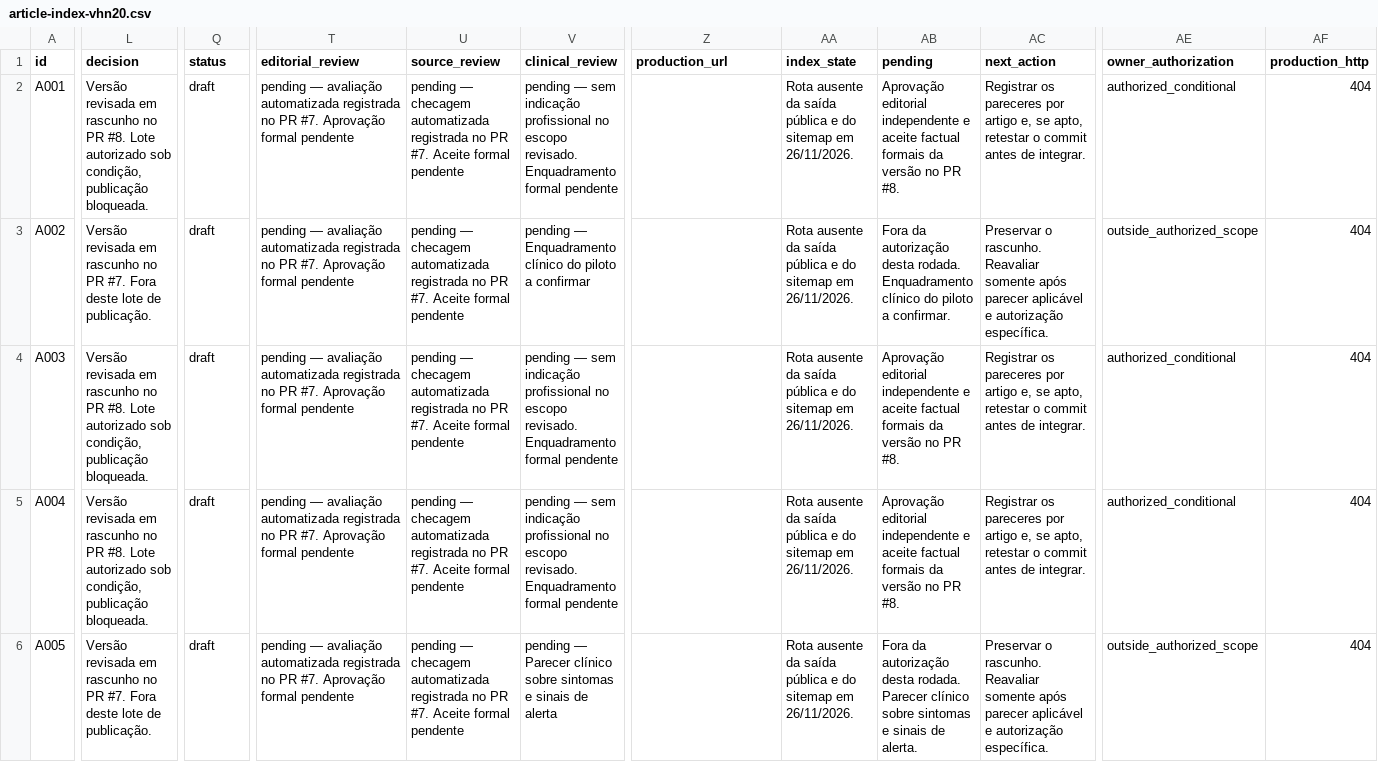
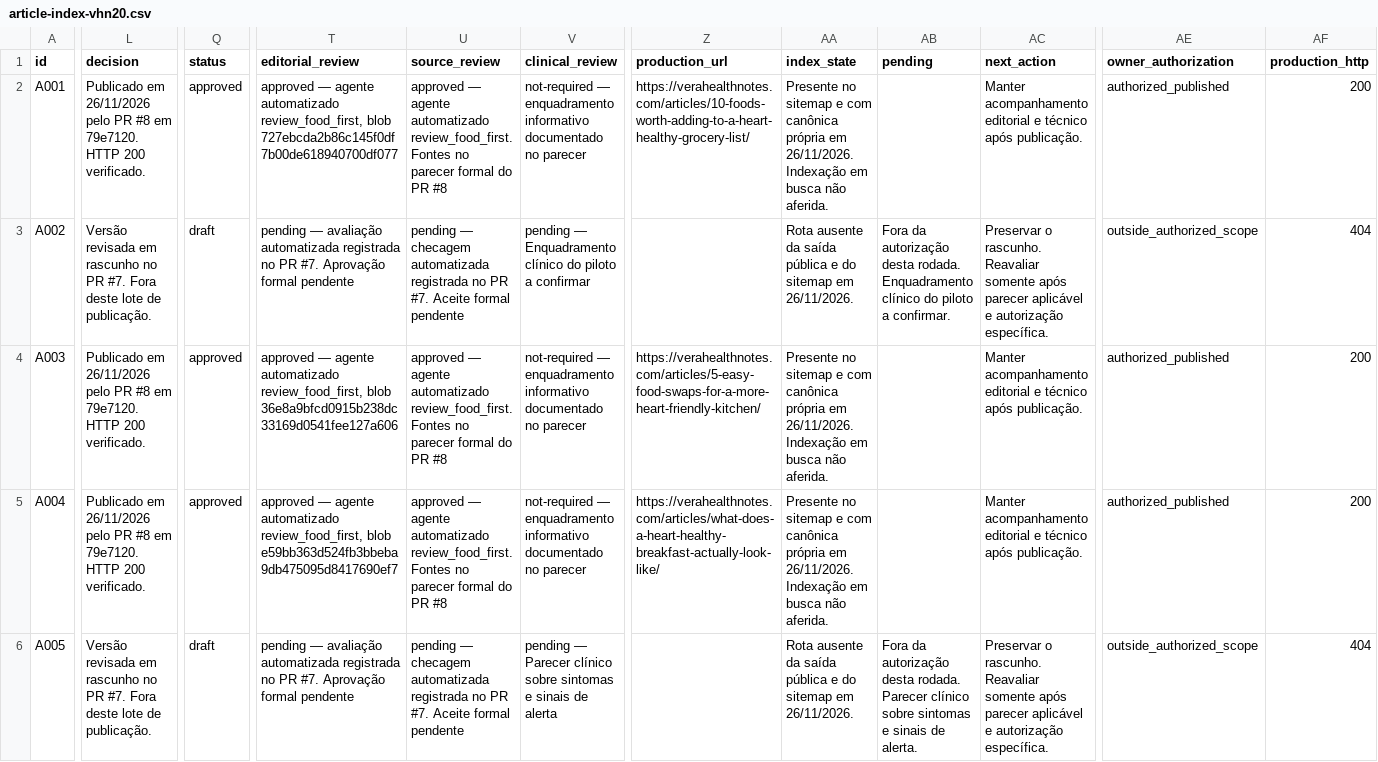
Before and after one commit to fiqueligado853-commits/vera-health-notes, a CSV file: docs/editorial/article-index-vhn20.csv, drawn as a sheet; only a part is shown, gaps mark what is left out; the diff covers the shown part only; the diff names each change by its address in the sheet, - before the commit and + after, or states it on an @@ line.

Commit message:
[CF-Pages-Skip] Record PR 8 production verification and published inventory

```diff
--- a/docs/editorial/article-index-vhn20.csv
+++ b/docs/editorial/article-index-vhn20.csv
-L2 (decision): Versão revisada em rascunho no PR #8. Lote autorizado sob condição, publicação bloqueada.
+L2 (decision): Publicado em 26/11/2026 pelo PR #8 em 79e7120. HTTP 200 verificado.
-Q2 (status): draft
+Q2 (status): approved
-T2 (editorial_review): pending — avaliação automatizada registrada no PR #7. Aprovação formal pendente
+T2 (editorial_review): approved — agente automatizado review_food_first, blob 727ebcda2b86c145f0df7b00de618940700df077
-U2 (source_review): pending — checagem automatizada registrada no PR #7. Aceite formal pendente
+U2 (source_review): approved — agente automatizado review_food_first. Fontes no parecer formal do PR #8
-V2 (clinical_review): pending — sem indicação profissional no escopo revisado. Enquadramento formal pendente
+V2 (clinical_review): not-required — enquadramento informativo documentado no parecer
-Z2 (production_url): (empty)
+Z2 (production_url): https://verahealthnotes.com/articles/10-foods-worth-adding-to-a-heart-healthy-grocery-list/
-AA2 (index_state): Rota ausente da saída pública e do sitemap em 26/11/2026.
+AA2 (index_state): Presente no sitemap e com canônica própria em 26/11/2026. Indexação em busca não aferida.
-AB2 (pending): Aprovação editorial independente e aceite factual formais da versão no PR #8.
+AB2 (pending): (empty)
-AC2 (next_action): Registrar os pareceres por artigo e, se apto, retestar o commit antes de integrar.
+AC2 (next_action): Manter acompanhamento editorial e técnico após publicação.
-AE2 (owner_authorization): authorized_conditional
+AE2 (owner_authorization): authorized_published
-AF2 (production_http): 404
+AF2 (production_http): 200
-L4:L5 (decision): Versão revisada em rascunho no PR #8. Lote autorizado sob condição, publicação bloqueada.
+L4:L5 (decision): Publicado em 26/11/2026 pelo PR #8 em 79e7120. HTTP 200 verificado.
-Q4:Q5 (status): draft
+Q4:Q5 (status): approved
-T4 (editorial_review): pending — avaliação automatizada registrada no PR #7. Aprovação formal pendente
+T4 (editorial_review): approved — agente automatizado review_food_first, blob 36e8a9bfcd0915b238dc33169d0541fee127a606
-U4:U5 (source_review): pending — checagem automatizada registrada no PR #7. Aceite formal pendente
+U4:U5 (source_review): approved — agente automatizado review_food_first. Fontes no parecer formal do PR #8
-V4:V5 (clinical_review): pending — sem indicação profissional no escopo revisado. Enquadramento formal pendente
+V4:V5 (clinical_review): not-required — enquadramento informativo documentado no parecer
-Z4 (production_url): (empty)
+Z4 (production_url): https://verahealthnotes.com/articles/5-easy-food-swaps-for-a-more-heart-friendly-kitchen/
-AA4:AA5 (index_state): Rota ausente da saída pública e do sitemap em 26/11/2026.
+AA4:AA5 (index_state): Presente no sitemap e com canônica própria em 26/11/2026. Indexação em busca não aferida.
-AB4:AB5 (pending): Aprovação editorial independente e aceite factual formais da versão no PR #8.
+AB4:AB5 (pending): (empty)
-AC4:AC5 (next_action): Registrar os pareceres por artigo e, se apto, retestar o commit antes de integrar.
+AC4:AC5 (next_action): Manter acompanhamento editorial e técnico após publicação.
-AE4:AE5 (owner_authorization): authorized_conditional
+AE4:AE5 (owner_authorization): authorized_published
-AF4:AF5 (production_http): 404
+AF4:AF5 (production_http): 200
-T5 (editorial_review): pending — avaliação automatizada registrada no PR #7. Aprovação formal pendente
+T5 (editorial_review): approved — agente automatizado review_food_first, blob e59bb363d524fb3bbeba9db475095d8417690ef7
-Z5 (production_url): (empty)
+Z5 (production_url): https://verahealthnotes.com/articles/what-does-a-heart-healthy-breakfast-actually-look-like/
```
Also changed, not shown: 100 edited cells elsewhere in this file, 2 other files.
